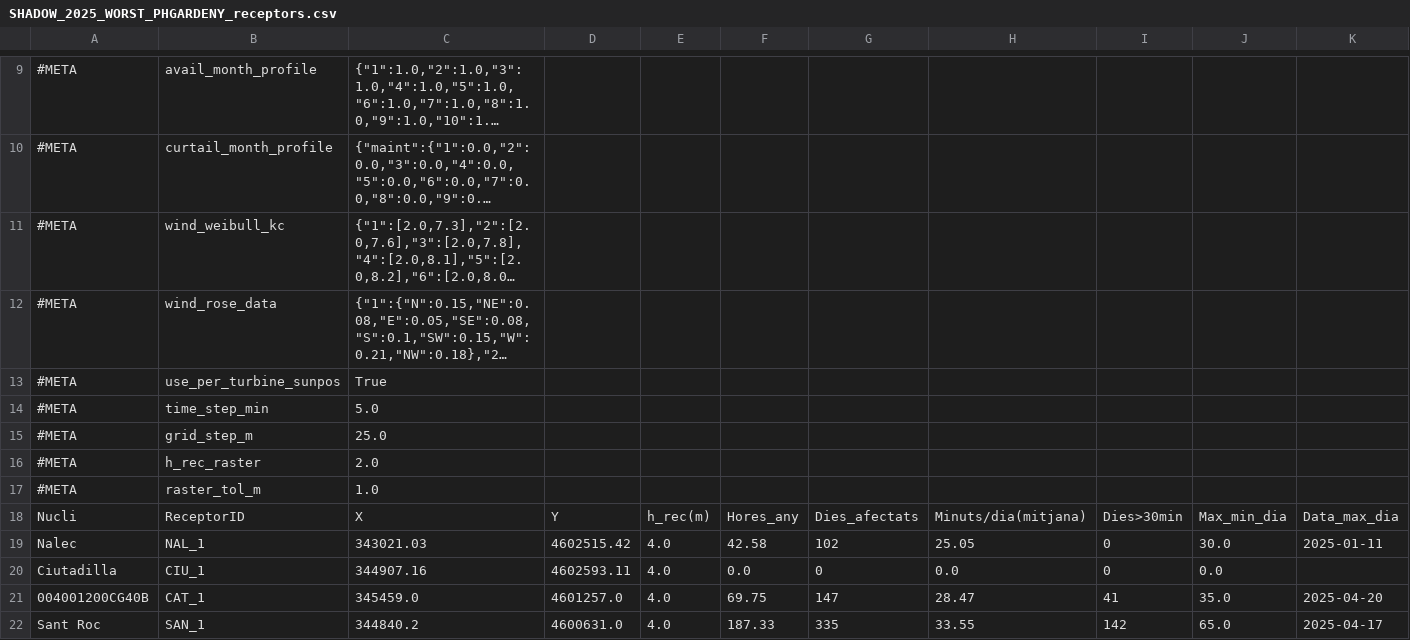
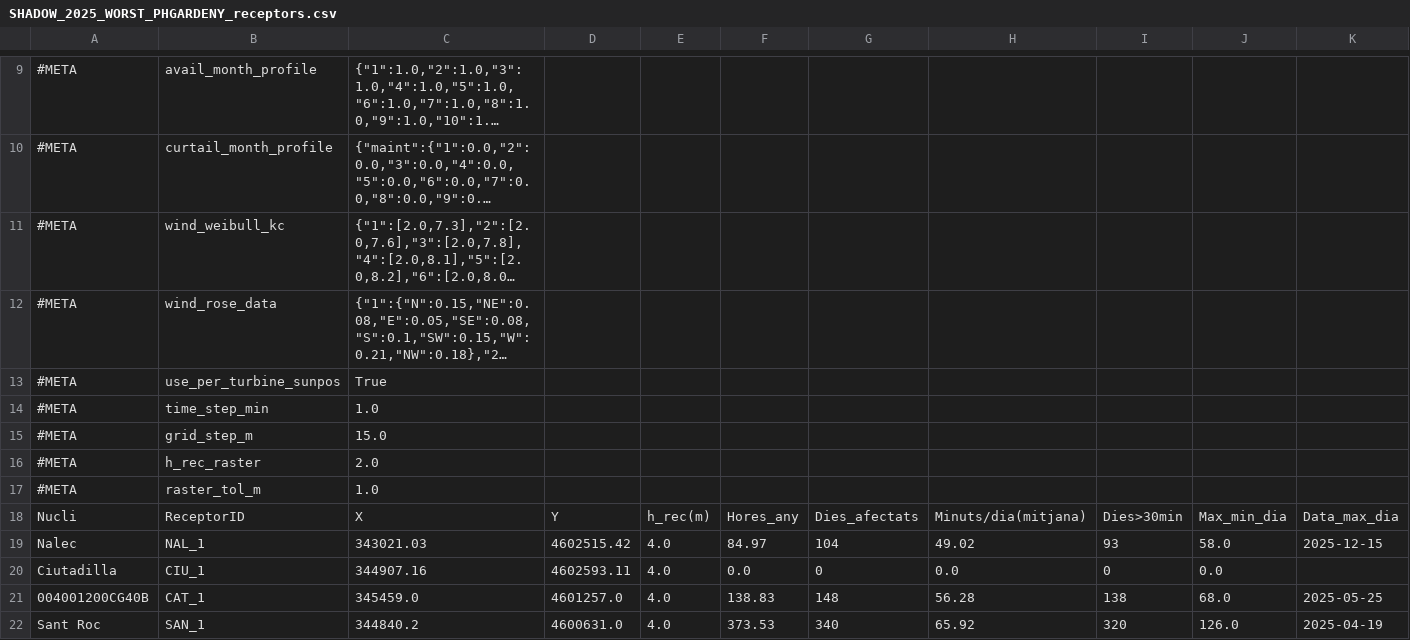
Before and after one commit to leotiger/shadow-flicker-assessment, a CSV file: assess/ph-gardeny/SHADOW_2025_WORST_PHGARDENY_receptors.csv, drawn as a sheet; only a part is shown, gaps mark what is left out; long unchanged cells end in ….

```diff
--- a/assess/ph-gardeny/SHADOW_2025_WORST_PHGARDENY_receptors.csv
+++ b/assess/ph-gardeny/SHADOW_2025_WORST_PHGARDENY_receptors.csv
@@ -13,4 +13,4 @@
 #META;use_per_turbine_sunpos;True
-#META;time_step_min;5.0
-#META;grid_step_m;25.0
+#META;time_step_min;1.0
+#META;grid_step_m;15.0
 #META;h_rec_raster;2.0
@@ -18,5 +18,5 @@
 Nucli;ReceptorID;X;Y;h_rec(m);Hores_any;Dies_afectats;Minuts/dia(mitjana);Dies>30min;Max_min_dia;Data_max_dia
-Nalec;NAL_1;343021.03;4602515.42;4.0;42.58;102;25.05;0;30.0;2025-01-11
+Nalec;NAL_1;343021.03;4602515.42;4.0;84.97;104;49.02;93;58.0;2025-12-15
 Ciutadilla;CIU_1;344907.16;4602593.11;4.0;0.0;0;0.0;0;0.0;
-004001200CG40B;CAT_1;345459.0;4601257.0;4.0;69.75;147;28.47;41;35.0;2025-04-20
-Sant Roc;SAN_1;344840.2;4600631.0;4.0;187.33;335;33.55;142;65.0;2025-04-17
+004001200CG40B;CAT_1;345459.0;4601257.0;4.0;138.83;148;56.28;138;68.0;2025-05-25
+Sant Roc;SAN_1;344840.2;4600631.0;4.0;373.53;340;65.92;320;126.0;2025-04-19
```
Also changed, not shown: 11 other files.
